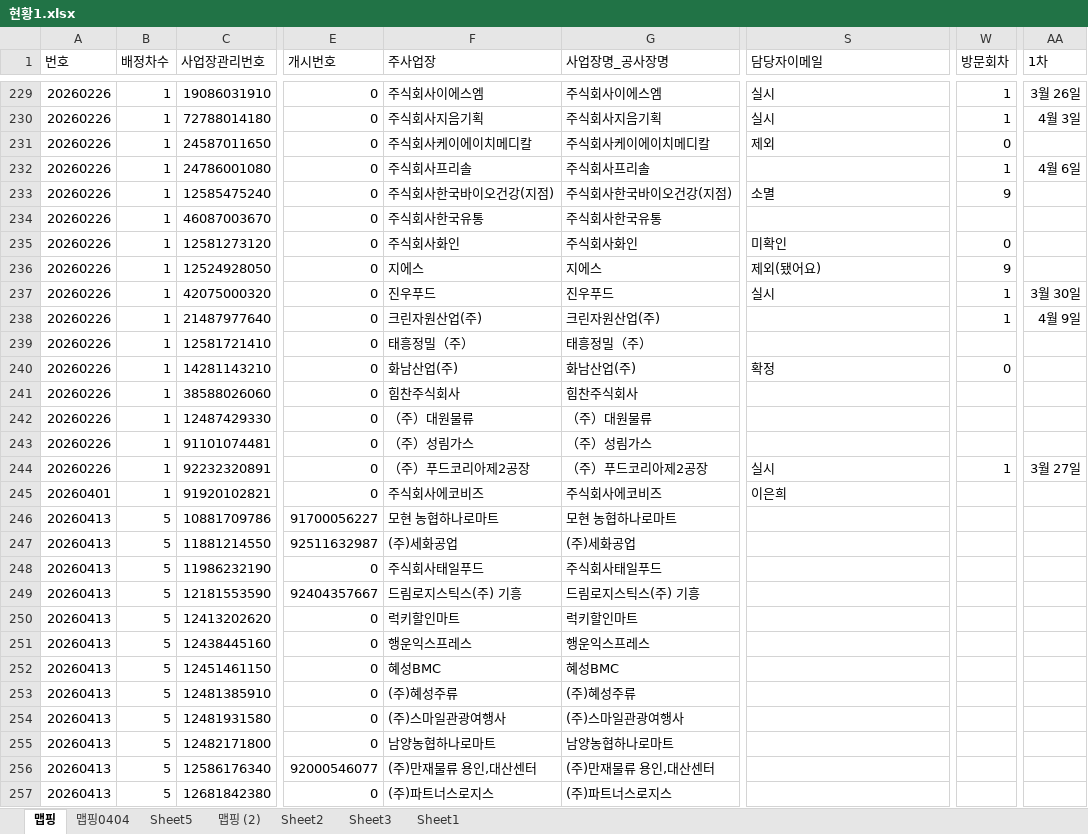
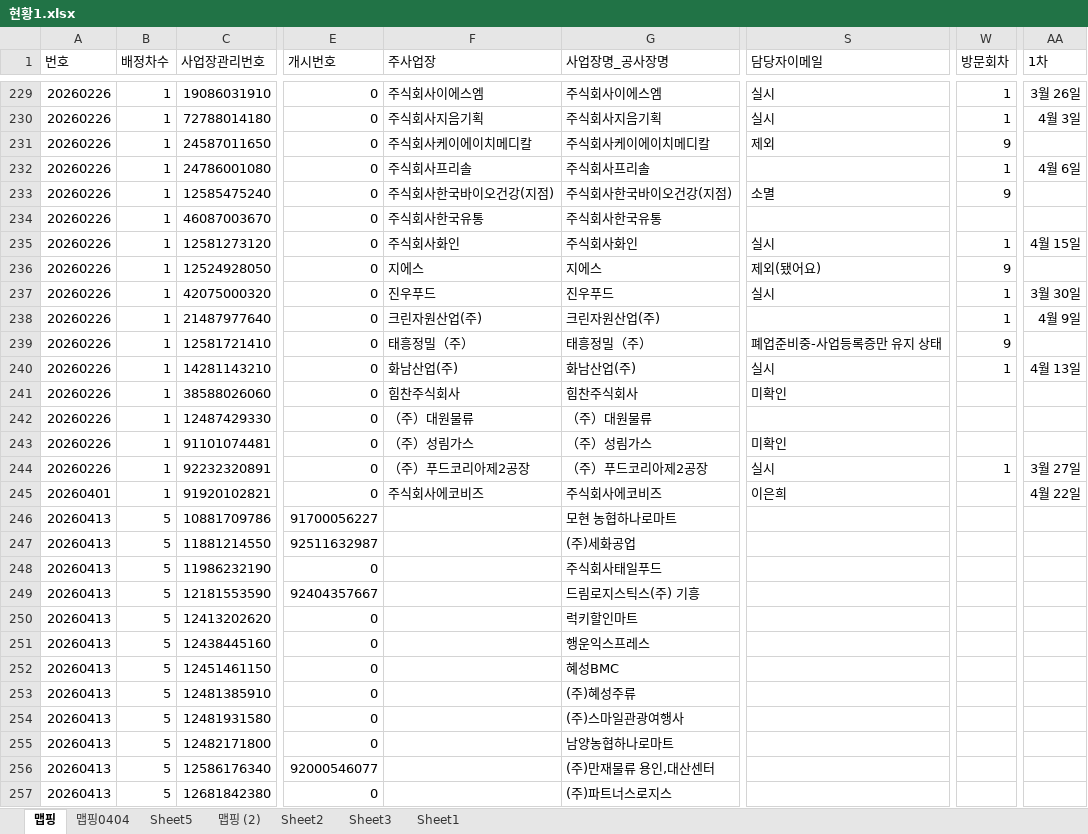
Before and after one commit to maymoonlight/my-map, an Excel workbook: 현황1.xlsx, sheet 맵핑, drawn as a sheet; only a part is shown, gaps mark what is left out; values as stored, in another font and other column widths than the file's, no borders; the diff covers the shown part only; the diff names each change by its address in the sheet, - before the commit and + after, or states it on an @@ line.

```diff
--- a/현황1.xlsx (sheet 맵핑)
+++ b/현황1.xlsx (sheet 맵핑)
-W231 (방문회차): 0
+W231 (방문회차): 9
-S235 (담당자이메일): 미확인
+S235 (담당자이메일): 실시
-W235 (방문회차): 0
+W235 (방문회차): 1
-AA235 (1차): (empty)
+AA235 (1차): 4월 15일
-S239 (담당자이메일): (empty)
+S239 (담당자이메일): 폐업준비중-사업등록증만 유지 상태
-W239 (방문회차): (empty)
+W239 (방문회차): 9
-S240 (담당자이메일): 확정
+S240 (담당자이메일): 실시
-W240 (방문회차): 0
+W240 (방문회차): 1
-AA240 (1차): (empty)
+AA240 (1차): 4월 13일
-S241 (담당자이메일): (empty)
+S241 (담당자이메일): 미확인
-S243 (담당자이메일): (empty)
+S243 (담당자이메일): 미확인
-AA245 (1차): (empty)
+AA245 (1차): 4월 22일
-F246 (주사업장): 모현 농협하나로마트
+F246 (주사업장): (empty)
-F247 (주사업장): (주)세화공업
+F247 (주사업장): (empty)
-F248 (주사업장): 주식회사태일푸드
+F248 (주사업장): (empty)
-F249 (주사업장): 드림로지스틱스(주) 기흥
+F249 (주사업장): (empty)
-F250 (주사업장): 럭키할인마트
+F250 (주사업장): (empty)
-F251 (주사업장): 행운익스프레스
+F251 (주사업장): (empty)
-F252 (주사업장): 혜성BMC
+F252 (주사업장): (empty)
-F253 (주사업장): (주)혜성주류
+F253 (주사업장): (empty)
-F254 (주사업장): (주)스마일관광여행사
+F254 (주사업장): (empty)
-F255 (주사업장): 남양농협하나로마트
+F255 (주사업장): (empty)
-F256 (주사업장): (주)만재물류 용인,대산센터
+F256 (주사업장): (empty)
-F257 (주사업장): (주)파트너스로지스
+F257 (주사업장): (empty)
```
Also changed, not shown: 1 added row, 1 removed row and 472 edited cells elsewhere in this sheet, 1 other file.
